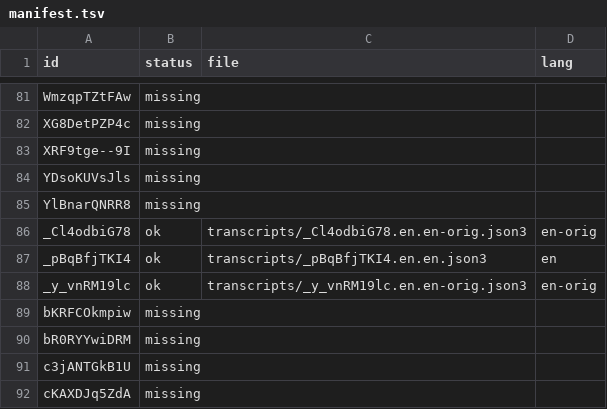
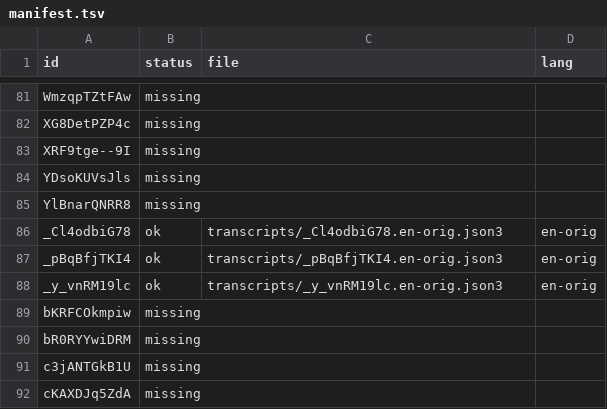
Before and after one commit to dsincubator/youtube, a TSV file: transcripts/manifest.tsv, drawn as a sheet; only a part is shown, gaps mark what is left out.

```diff
--- a/transcripts/manifest.tsv
+++ b/transcripts/manifest.tsv
@@ -85,5 +85,5 @@ YDsoKUVsJls	missing
 YlBnarQNRR8	missing		
-_Cl4odbiG78	ok	transcripts/_Cl4odbiG78.en.en-orig.json3	en-orig
-_pBqBfjTKI4	ok	transcripts/_pBqBfjTKI4.en.en.json3	en
-_y_vnRM19lc	ok	transcripts/_y_vnRM19lc.en.en-orig.json3	en-orig
+_Cl4odbiG78	ok	transcripts/_Cl4odbiG78.en-orig.json3	en-orig
+_pBqBfjTKI4	ok	transcripts/_pBqBfjTKI4.en-orig.json3	en-orig
+_y_vnRM19lc	ok	transcripts/_y_vnRM19lc.en-orig.json3	en-orig
 bKRFCOkmpiw	missing		
```
Also changed, not shown: 7 other files.
